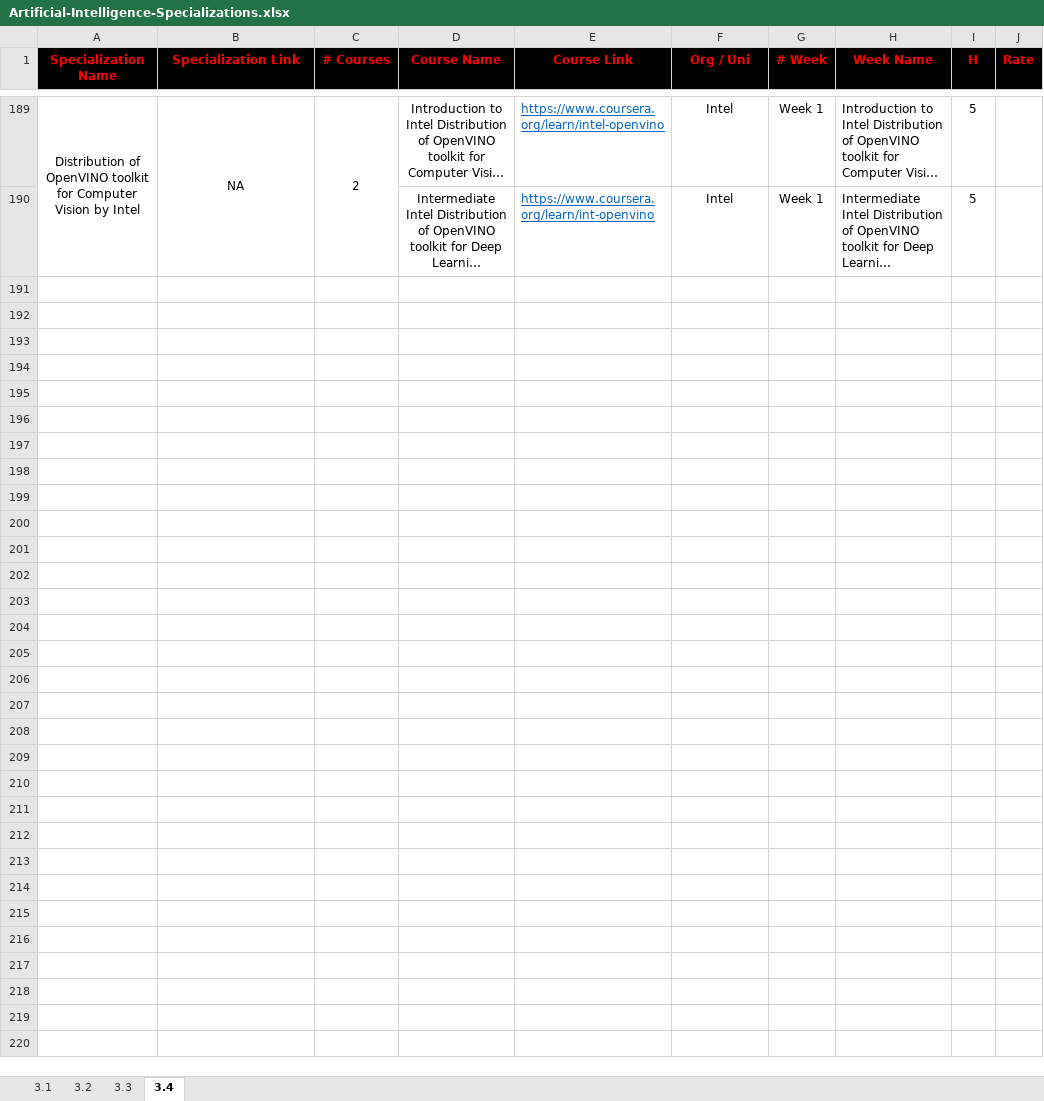
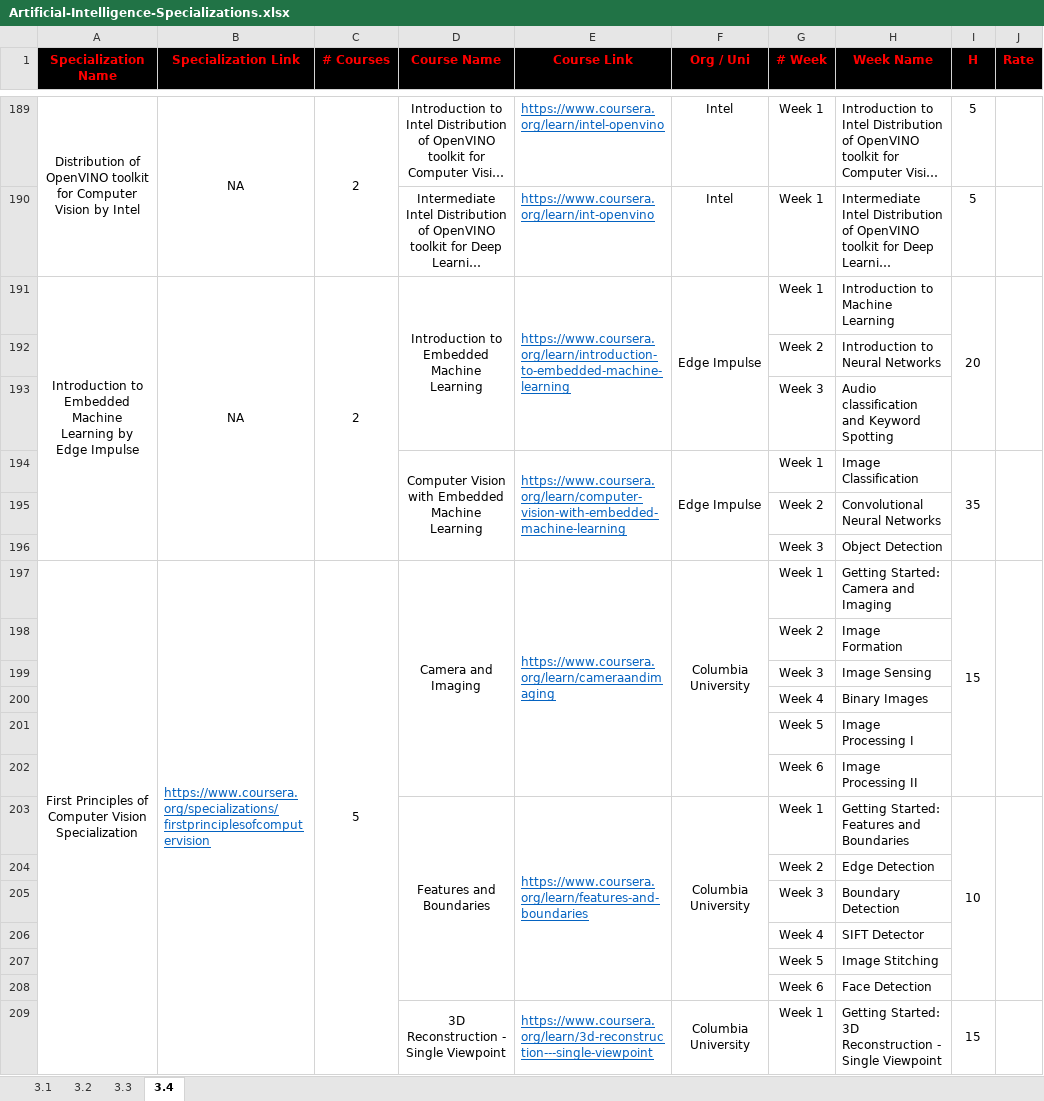
Before and after one commit to cs-MohamedAyman/eLearning-Platforms, an Excel workbook: Artificial-Intelligence-Specializations/Artificial-Intelligence-Specializations.xlsx, sheet 3.4, drawn as a sheet; only a part is shown, gaps mark what is left out; long unchanged cells end in …; values as stored, in another font and other column widths than the file's, no borders; the diff covers the shown part only; the diff names each change by its address in the sheet, - before the commit and + after, or states it on an @@ line.

```diff
--- a/Artificial-Intelligence-Specializations/Artificial-Intelligence-Specializations.xlsx (sheet 3.4)
+++ b/Artificial-Intelligence-Specializations/Artificial-Intelligence-Specializations.xlsx (sheet 3.4)
+row 191: Introduction to Embedded Machine Learning by Edge Impulse | NA | 2 | Introduction to Embedded Machine Learning | https://www.coursera.org/learn/introduction-to-embedded-machine-learning | Edge Impulse | Week 1 | Introduction to Machine Learning | 20
+row 192:  |  |  |  |  |  | Week 2 | Introduction to Neural Networks
+row 193:  |  |  |  |  |  | Week 3 | Audio classification and Keyword Spotting
+row 194:  |  |  | Computer Vision with Embedded Machine Learning | https://www.coursera.org/learn/computer-vision-with-embedded-machine-learning | Edge Impulse | Week 1 | Image Classification | 35
+row 195:  |  |  |  |  |  | Week 2 | Convolutional Neural Networks
+row 196:  |  |  |  |  |  | Week 3 | Object Detection
+row 197: First Principles of Computer Vision Specialization | https://www.coursera.org/specializations/firstprinciplesofcomputervision | 5 | Camera and Imaging | https://www.coursera.org/learn/cameraandimaging | Columbia University | Week 1 | Getting Started: Camera and Imaging | 15
+row 198:  |  |  |  |  |  | Week 2 | Image Formation
+row 199:  |  |  |  |  |  | Week 3 | Image Sensing
+row 200:  |  |  |  |  |  | Week 4 | Binary Images
+row 201:  |  |  |  |  |  | Week 5 | Image Processing I
+row 202:  |  |  |  |  |  | Week 6 | Image Processing II
+row 203:  |  |  | Features and Boundaries | https://www.coursera.org/learn/features-and-boundaries | Columbia University | Week 1 | Getting Started: Features and Boundaries | 10
+row 204:  |  |  |  |  |  | Week 2 | Edge Detection
+row 205:  |  |  |  |  |  | Week 3 | Boundary Detection
+row 206:  |  |  |  |  |  | Week 4 | SIFT Detector
+row 207:  |  |  |  |  |  | Week 5 | Image Stitching
+row 208:  |  |  |  |  |  | Week 6 | Face Detection
+row 209:  |  |  | 3D Reconstruction - Single Viewpoint | https://www.coursera.org/learn/3d-reconstruction---single-viewpoint | Columbia University | Week 1 | Getting Started: 3D Reconstruction - Single Viewpoint | 15
```
Also changed, not shown: 33 added rows elsewhere in this sheet, 2 other files.
